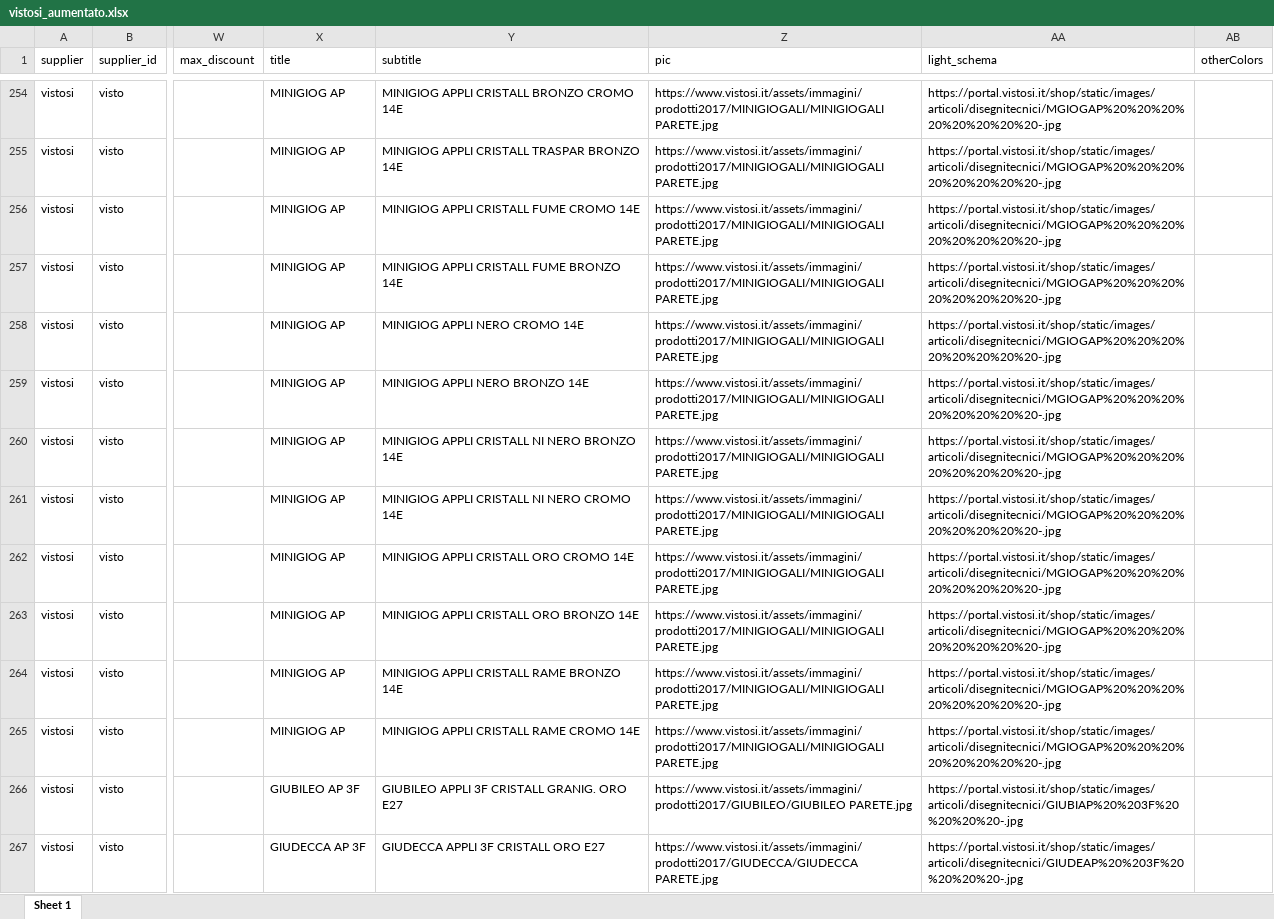
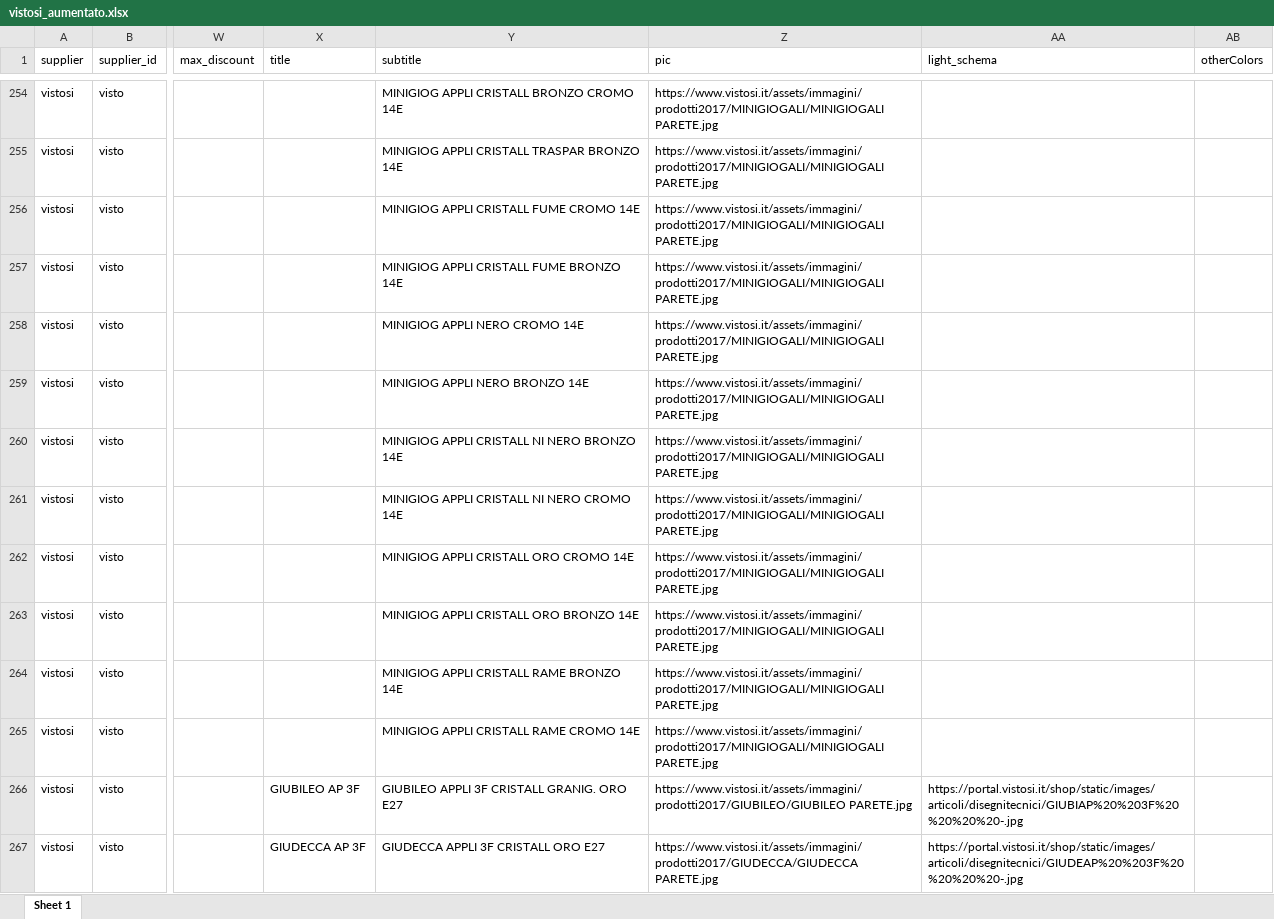
Before and after one commit to hicTech/arteInLuceImport, an Excel workbook: xls/vistosi/result/vistosi_aumentato.xlsx, sheet Sheet 1, drawn as a sheet; only a part is shown, gaps mark what is left out; values as stored, in another font and other column widths than the file's, no borders; the diff covers the shown part only; the diff names each change by its address in the sheet, - before the commit and + after, or states it on an @@ line.

```diff
--- a/xls/vistosi/result/vistosi_aumentato.xlsx (sheet Sheet 1)
+++ b/xls/vistosi/result/vistosi_aumentato.xlsx (sheet Sheet 1)
-X254:X265 (title): MINIGIOG AP
+X254:X265 (title): (empty)
-AA254:AA265 (light_schema): https://portal.vistosi.it/shop/static/images/articoli/disegnitecnici/MGIOGAP%20%20%20%20%20%20%20%20-.jpg
+AA254:AA265 (light_schema): (empty)
```
Also changed, not shown: 389 edited cells elsewhere in this sheet, xls/foscarini/result/foscarini_aumentato.xlsx, 39 other files.
